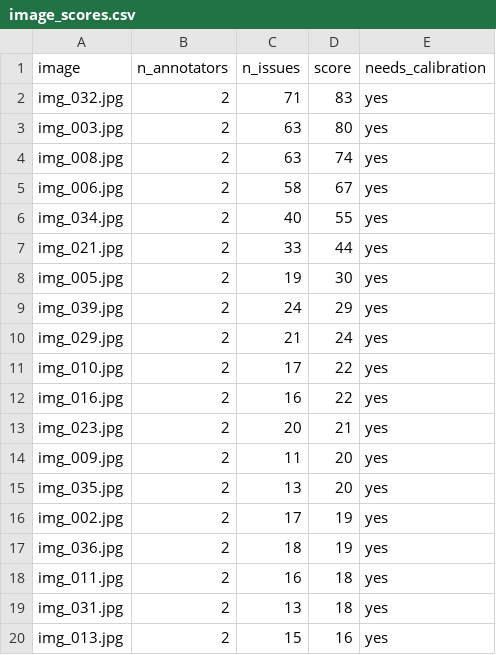
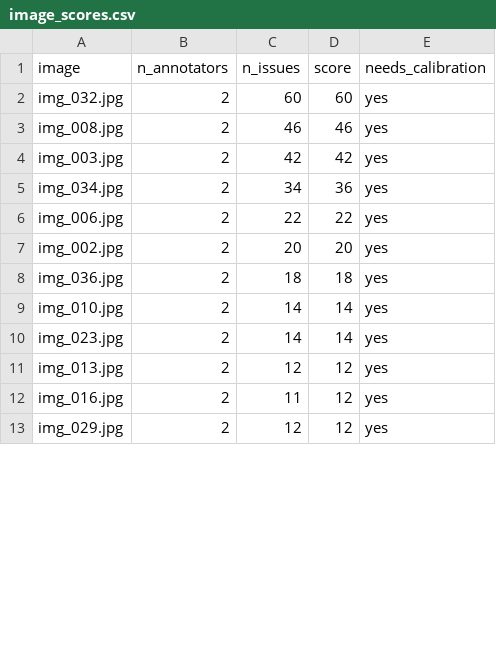
Before and after one commit to FrostBite1707/K5-L23-DAY07-BeyondTheHorizon-GuidelineQC, a CSV file: submission/qc/image_scores.csv, drawn as a sheet; only a part is shown; the diff covers the shown part only.

```diff
--- a/submission/qc/image_scores.csv
+++ b/submission/qc/image_scores.csv
@@ -1,20 +1,13 @@
 image,n_annotators,n_issues,score,needs_calibration
-img_032.jpg,2,71,83,yes
-img_003.jpg,2,63,80,yes
-img_008.jpg,2,63,74,yes
-img_006.jpg,2,58,67,yes
-img_034.jpg,2,40,55,yes
-img_021.jpg,2,33,44,yes
-img_005.jpg,2,19,30,yes
-img_039.jpg,2,24,29,yes
-img_029.jpg,2,21,24,yes
-img_010.jpg,2,17,22,yes
-img_016.jpg,2,16,22,yes
-img_023.jpg,2,20,21,yes
-img_009.jpg,2,11,20,yes
-img_035.jpg,2,13,20,yes
-img_002.jpg,2,17,19,yes
-img_036.jpg,2,18,19,yes
-img_011.jpg,2,16,18,yes
-img_031.jpg,2,13,18,yes
-img_013.jpg,2,15,16,yes
+img_032.jpg,2,60,60,yes
+img_008.jpg,2,46,46,yes
+img_003.jpg,2,42,42,yes
+img_034.jpg,2,34,36,yes
+img_006.jpg,2,22,22,yes
+img_002.jpg,2,20,20,yes
+img_036.jpg,2,18,18,yes
+img_010.jpg,2,14,14,yes
+img_023.jpg,2,14,14,yes
+img_013.jpg,2,12,12,yes
+img_016.jpg,2,11,12,yes
+img_029.jpg,2,12,12,yes
```
Also changed, not shown: 13 added rows, 6 removed rows and 20 edited cells elsewhere in this file, 11 other files.
